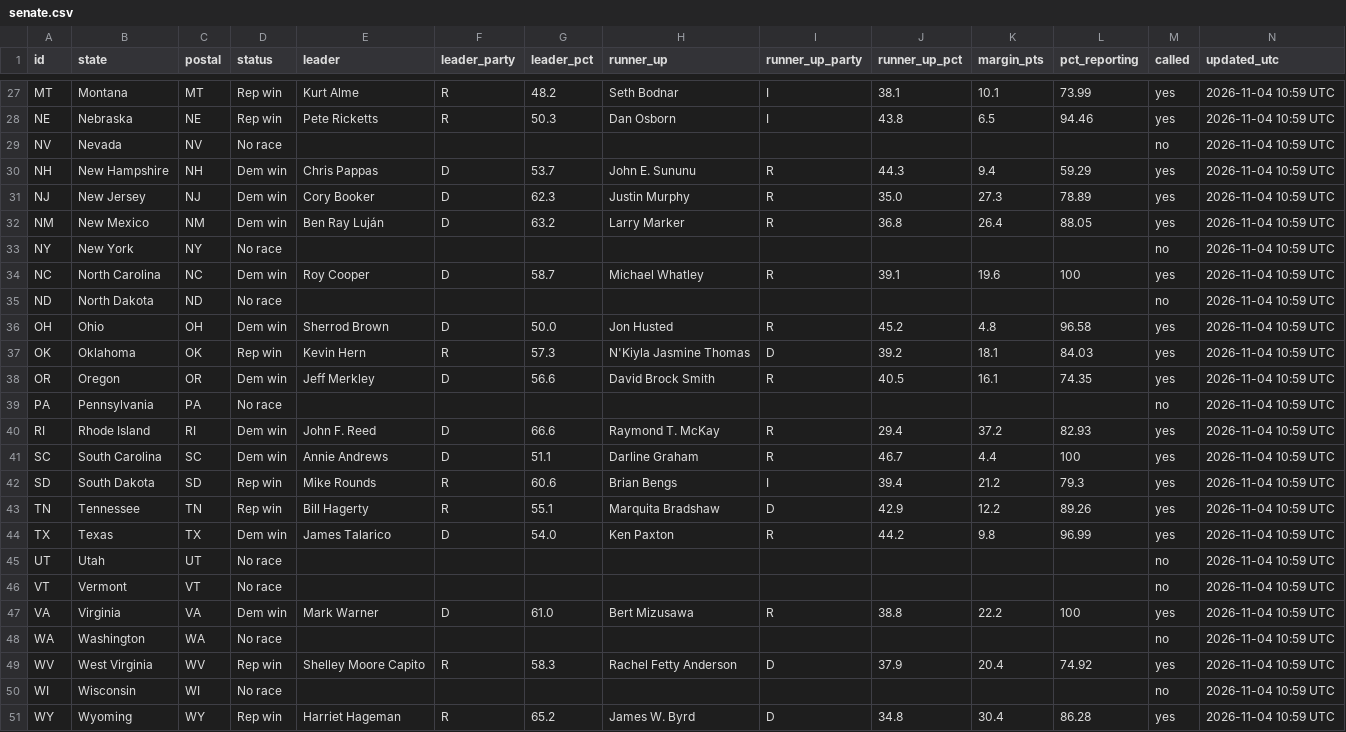
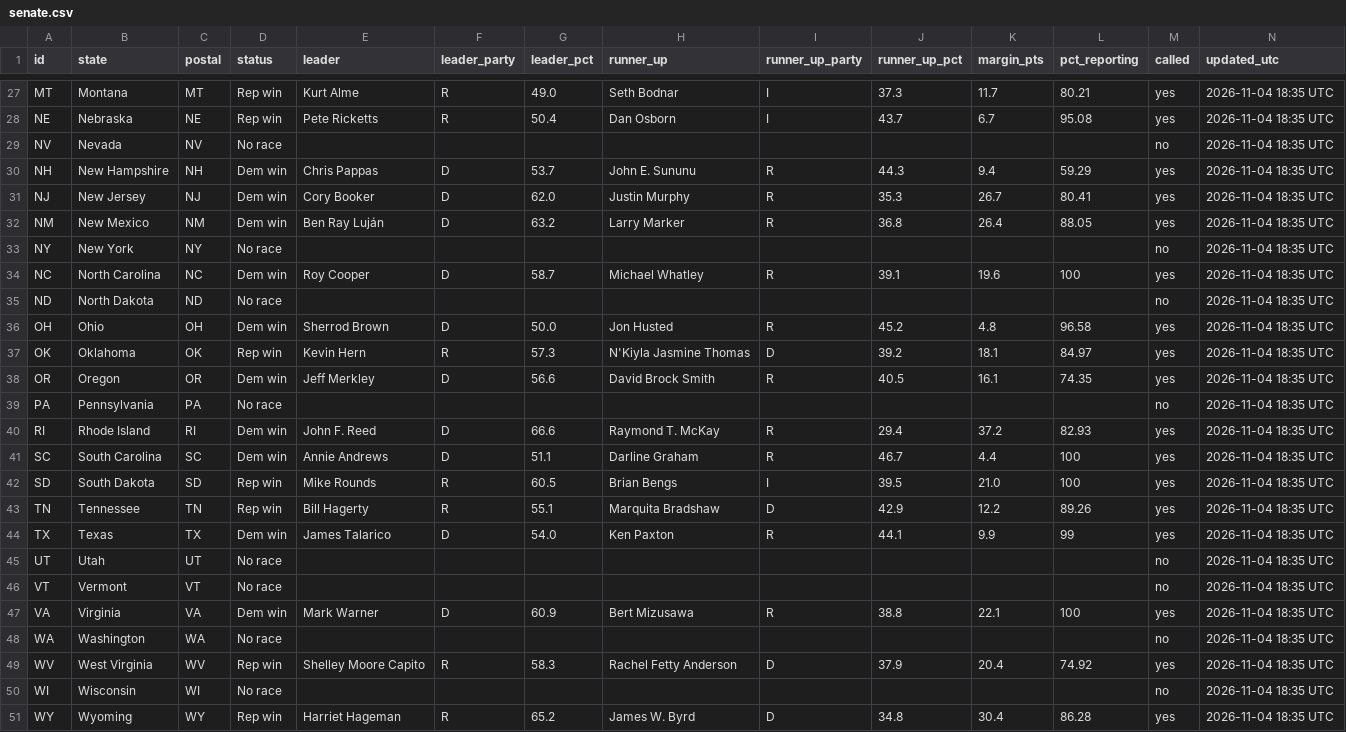
Before and after one commit to Agnarmm/BNAkos2026test, a CSV file: data/senate.csv, drawn as a sheet; only a part is shown, gaps mark what is left out; the diff covers the shown part only; the diff names each change by its address in the sheet, - before the commit and + after, or states it on an @@ line.

```diff
--- a/data/senate.csv
+++ b/data/senate.csv
-G27 (leader_pct): 48.2
+G27 (leader_pct): 49.0
-J27 (runner_up_pct): 38.1
+J27 (runner_up_pct): 37.3
-K27 (margin_pts): 10.1
+K27 (margin_pts): 11.7
-L27 (pct_reporting): 73.99
+L27 (pct_reporting): 80.21
-N27:N51 (updated_utc): 2026-11-04 10:59 UTC
+N27:N51 (updated_utc): 2026-11-04 18:35 UTC
-G28 (leader_pct): 50.3
+G28 (leader_pct): 50.4
-J28 (runner_up_pct): 43.8
+J28 (runner_up_pct): 43.7
-K28 (margin_pts): 6.5
+K28 (margin_pts): 6.7
-L28 (pct_reporting): 94.46
+L28 (pct_reporting): 95.08
-G31 (leader_pct): 62.3
+G31 (leader_pct): 62.0
-J31 (runner_up_pct): 35.0
+J31 (runner_up_pct): 35.3
-K31 (margin_pts): 27.3
+K31 (margin_pts): 26.7
-L31 (pct_reporting): 78.89
+L31 (pct_reporting): 80.41
-L37 (pct_reporting): 84.03
+L37 (pct_reporting): 84.97
-G42 (leader_pct): 60.6
+G42 (leader_pct): 60.5
-J42 (runner_up_pct): 39.4
+J42 (runner_up_pct): 39.5
-K42 (margin_pts): 21.2
+K42 (margin_pts): 21.0
-L42 (pct_reporting): 79.3
+L42 (pct_reporting): 100
-J44 (runner_up_pct): 44.2
+J44 (runner_up_pct): 44.1
-K44 (margin_pts): 9.8
+K44 (margin_pts): 9.9
-L44 (pct_reporting): 96.99
+L44 (pct_reporting): 99
-G47 (leader_pct): 61.0
+G47 (leader_pct): 60.9
-K47 (margin_pts): 22.2
+K47 (margin_pts): 22.1
```
Also changed, not shown: 55 edited cells elsewhere in this file, data/house.csv.
